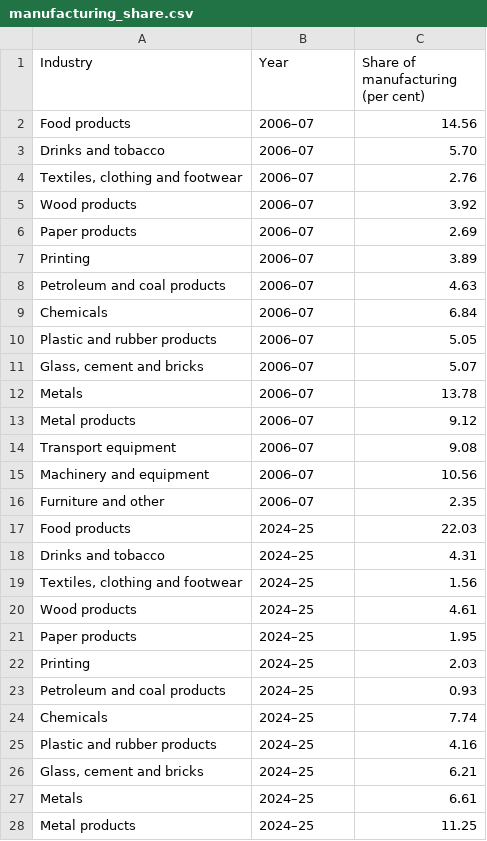
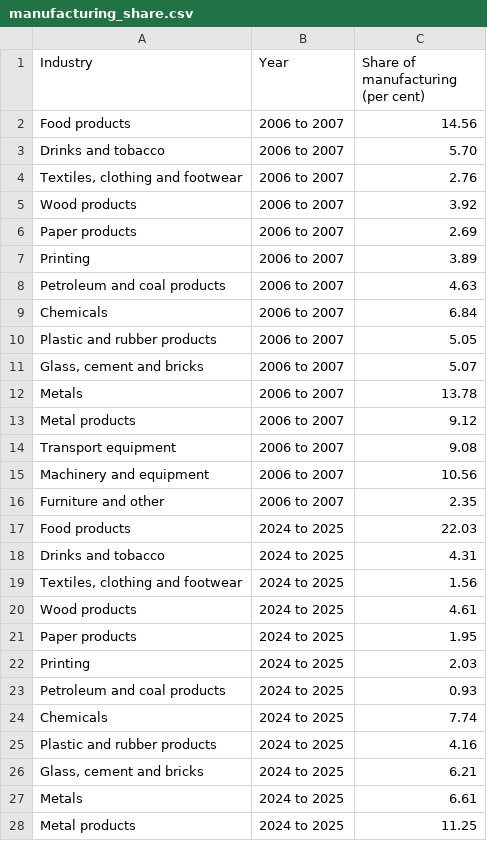
Before and after one commit to Chathya/3179-food-manufacturing-au, a CSV file: data/clean/manufacturing_share.csv, drawn as a sheet; only a part is shown; the diff covers the shown part only.

```diff
--- a/data/clean/manufacturing_share.csv
+++ b/data/clean/manufacturing_share.csv
@@ -1,28 +1,28 @@
 Industry,Year,Share of manufacturing (per cent)
-Food products,2006–07,14.56
-Drinks and tobacco,2006–07,5.70
-"Textiles, clothing and footwear",2006–07,2.76
-Wood products,2006–07,3.92
-Paper products,2006–07,2.69
-Printing,2006–07,3.89
-Petroleum and coal products,2006–07,4.63
-Chemicals,2006–07,6.84
-Plastic and rubber products,2006–07,5.05
-"Glass, cement and bricks",2006–07,5.07
-Metals,2006–07,13.78
-Metal products,2006–07,9.12
-Transport equipment,2006–07,9.08
-Machinery and equipment,2006–07,10.56
-Furniture and other,2006–07,2.35
-Food products,2024–25,22.03
-Drinks and tobacco,2024–25,4.31
-"Textiles, clothing and footwear",2024–25,1.56
-Wood products,2024–25,4.61
-Paper products,2024–25,1.95
-Printing,2024–25,2.03
-Petroleum and coal products,2024–25,0.93
-Chemicals,2024–25,7.74
-Plastic and rubber products,2024–25,4.16
-"Glass, cement and bricks",2024–25,6.21
-Metals,2024–25,6.61
-Metal products,2024–25,11.25
+Food products,2006 to 2007,14.56
+Drinks and tobacco,2006 to 2007,5.70
+"Textiles, clothing and footwear",2006 to 2007,2.76
+Wood products,2006 to 2007,3.92
+Paper products,2006 to 2007,2.69
+Printing,2006 to 2007,3.89
+Petroleum and coal products,2006 to 2007,4.63
+Chemicals,2006 to 2007,6.84
+Plastic and rubber products,2006 to 2007,5.05
+"Glass, cement and bricks",2006 to 2007,5.07
+Metals,2006 to 2007,13.78
+Metal products,2006 to 2007,9.12
+Transport equipment,2006 to 2007,9.08
+Machinery and equipment,2006 to 2007,10.56
+Furniture and other,2006 to 2007,2.35
+Food products,2024 to 2025,22.03
+Drinks and tobacco,2024 to 2025,4.31
+"Textiles, clothing and footwear",2024 to 2025,1.56
+Wood products,2024 to 2025,4.61
+Paper products,2024 to 2025,1.95
+Printing,2024 to 2025,2.03
+Petroleum and coal products,2024 to 2025,0.93
+Chemicals,2024 to 2025,7.74
+Plastic and rubber products,2024 to 2025,4.16
+"Glass, cement and bricks",2024 to 2025,6.21
+Metals,2024 to 2025,6.61
+Metal products,2024 to 2025,11.25
```
Also changed, not shown: 3 edited cells elsewhere in this file, data/clean/dairy_products.csv, data/clean/food_consumption.csv, 2 other files.
